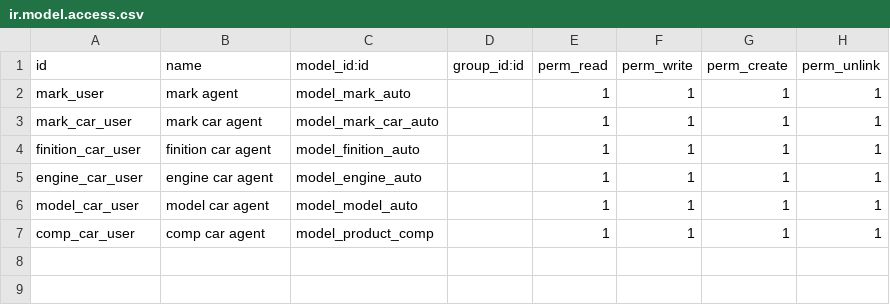
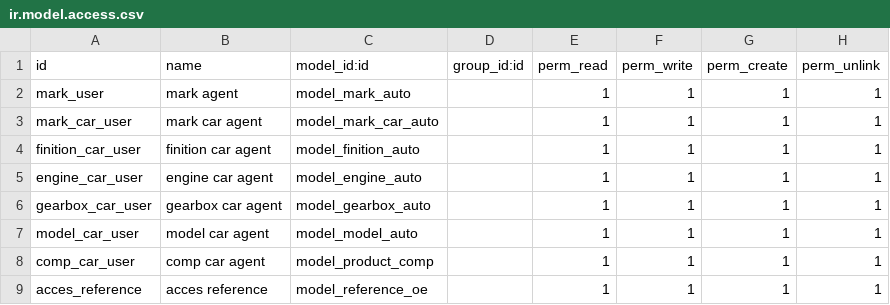
Before and after one commit to isaackouka/pieces-auto, a CSV file: code/pieces_auto/security/ir.model.access.csv, drawn as a sheet.

```diff
--- a/code/pieces_auto/security/ir.model.access.csv
+++ b/code/pieces_auto/security/ir.model.access.csv
@@ -5,3 +5,5 @@ finition_car_user,finition car agent,model_finition_auto,,1,1,1,1
 engine_car_user,engine car agent,model_engine_auto,,1,1,1,1
+gearbox_car_user,gearbox car agent,model_gearbox_auto,,1,1,1,1
 model_car_user,model car agent,model_model_auto,,1,1,1,1
 comp_car_user,comp car agent,model_product_comp,,1,1,1,1
+acces_reference, acces reference,model_reference_oe,,1,1,1,1
```
Also changed, not shown: 9 other files.
